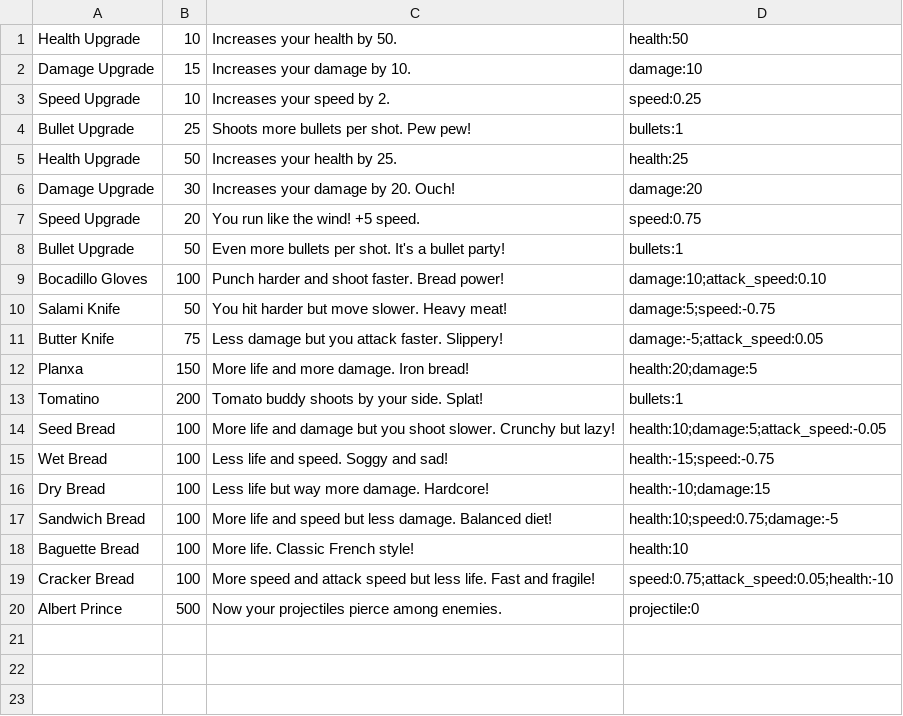
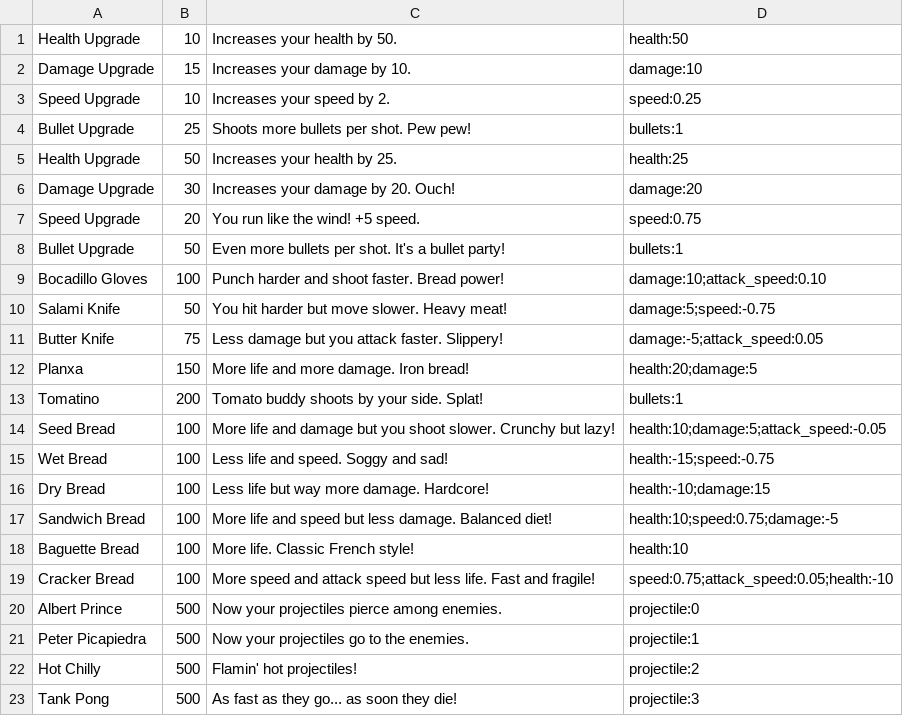
Before and after one commit to klcetines/Pure_CPP_WavesGame, a CSV file: assets/shop_items.csv, drawn as a sheet.

```diff
--- a/assets/shop_items.csv
+++ b/assets/shop_items.csv
@@ -20 +20,4 @@ Cracker Bread,100,More speed and attack speed but less life. Fast and fragile!,s
 Albert Prince,500,Now your projectiles pierce among enemies.,projectile:0
+Peter Picapiedra,500,Now your projectiles go to the enemies.,projectile:1
+Hot Chilly,500,Flamin' hot projectiles!,projectile:2
+Tank Pong,500,As fast as they go... as soon they die!,projectile:3
```
Also changed, not shown: 5 other files.
